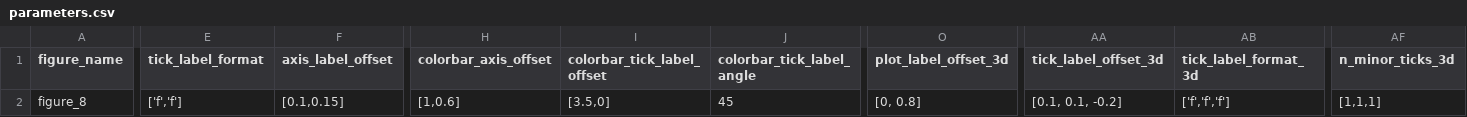
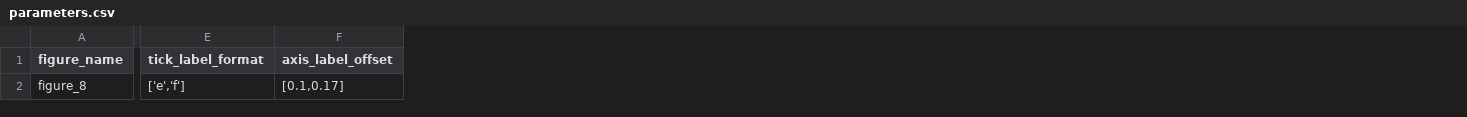
Before and after one commit to mcastel1/paper_ale, a CSV file: figures/figure_8/parameters.csv, drawn as a sheet; only a part is shown, gaps mark what is left out; the diff covers the shown part only; the diff names each change by its address in the sheet, - before the commit and + after, or states it on an @@ line.

Commit message:
figure works

```diff
--- a/figures/figure_8/parameters.csv
+++ b/figures/figure_8/parameters.csv
-column H (colorbar_axis_offset), row 2: [1,0.6]
-column I (colorbar_tick_label_offset), row 2: [3.5,0]
-column J (colorbar_tick_label_angle), row 2: 45
-column O (plot_label_offset_3d), row 2: [0, 0.8]
-column AA (tick_label_offset_3d), row 2: [0.1, 0.1, -0.2]
-column AB (tick_label_format_3d), row 2: ['f','f','f']
-column AF (n_minor_ticks_3d), row 2: [1,1,1]
-E2 (tick_label_format): ['f','f']
+E2 (tick_label_format): ['e','f']
-F2 (axis_label_offset): [0.1,0.15]
+F2 (axis_label_offset): [0.1,0.17]
```
Also changed, not shown: 6 edited cells elsewhere in this file, 1 other file.
